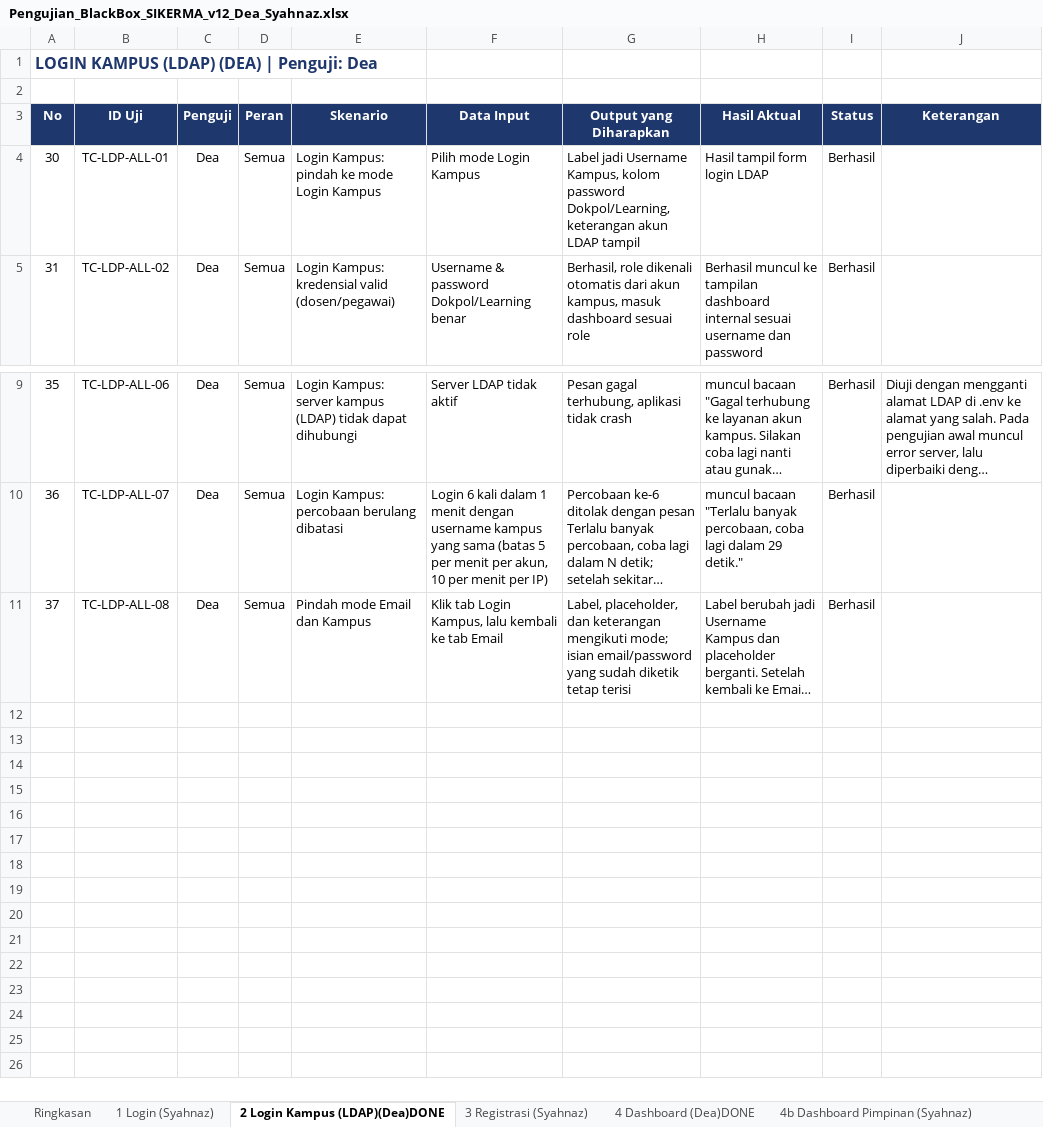
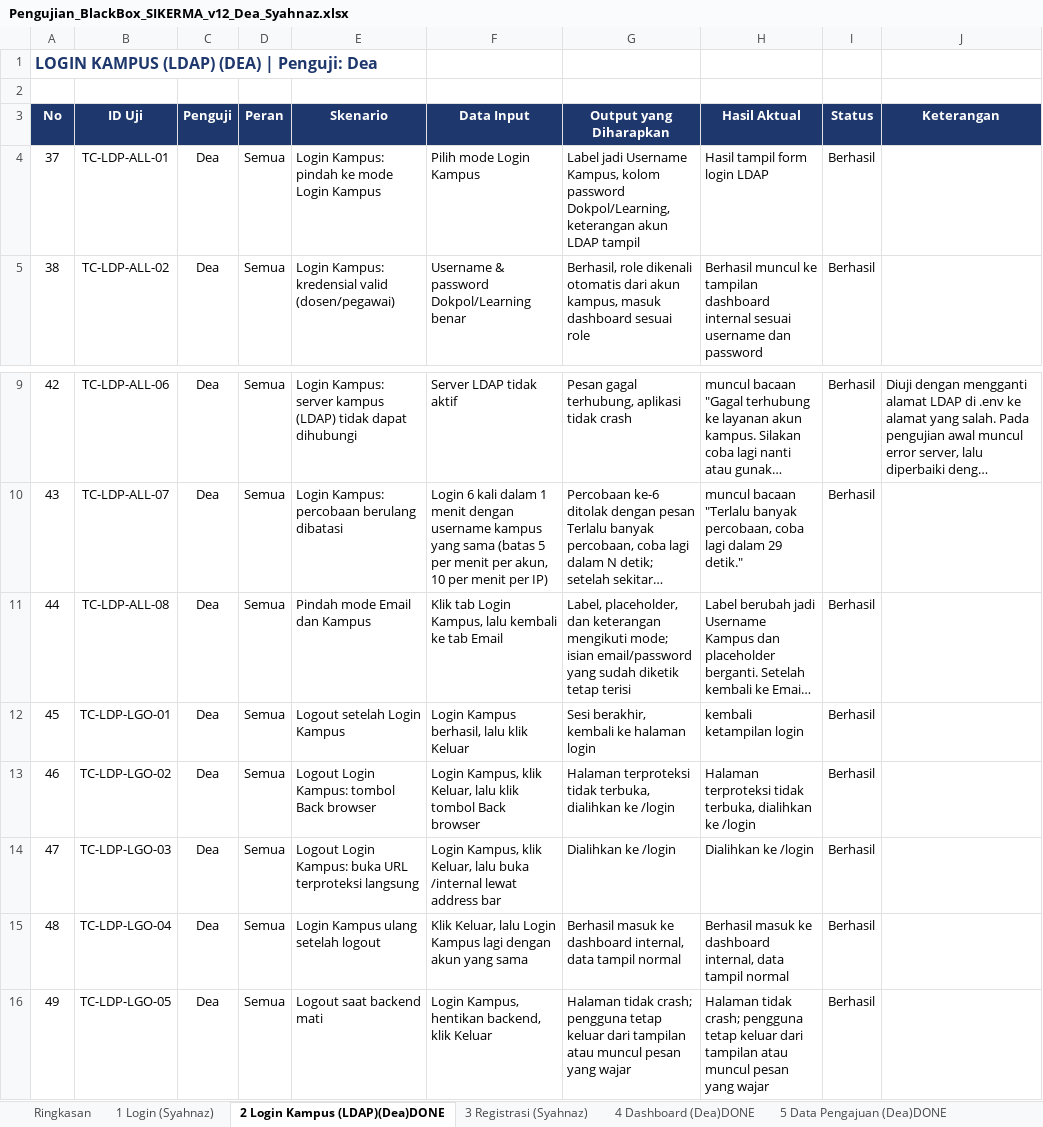
Before and after one commit to deaasnuari/sikerma-TA, an Excel workbook: Pengujian_BlackBox_SIKERMA_v12_Dea_Syahnaz.xlsx, sheet 2 Login Kampus (LDAP)(Dea)DONE, drawn as a sheet; only a part is shown, gaps mark what is left out; long unchanged cells end in …; values as stored, in another font and other column widths than the file's, no borders; conditional formats not drawn; the diff names each change by its address in the sheet, - before the commit and + after, or states it on an @@ line.

```diff
--- a/Pengujian_BlackBox_SIKERMA_v12_Dea_Syahnaz.xlsx (sheet 2 Login Kampus (LDAP)(Dea)DONE)
+++ b/Pengujian_BlackBox_SIKERMA_v12_Dea_Syahnaz.xlsx (sheet 2 Login Kampus (LDAP)(Dea)DONE)
-sheet tab: 4b Dashboard Pimpinan (Syahnaz)
@@ column A (No) renumbered between rows 4 and 11 @@
+row 12: 45 | TC-LDP-LGO-01 | Dea | Semua | Logout setelah Login Kampus | Login Kampus berhasil, lalu klik Keluar | Sesi berakhir, kembali ke halaman login | kembali ketampilan login | Berhasil
+row 13: 46 | TC-LDP-LGO-02 | Dea | Semua | Logout Login Kampus: tombol Back browser | Login Kampus, klik Keluar, lalu klik tombol Back browser | Halaman terproteksi tidak terbuka, dialihkan ke /login | Halaman terproteksi tidak terbuka, dialihkan ke /login | Berhasil
+row 14: 47 | TC-LDP-LGO-03 | Dea | Semua | Logout Login Kampus: buka URL terproteksi langsung | Login Kampus, klik Keluar, lalu buka /internal lewat address bar | Dialihkan ke /login | Dialihkan ke /login | Berhasil
+row 15: 48 | TC-LDP-LGO-04 | Dea | Semua | Login Kampus ulang setelah logout | Klik Keluar, lalu Login Kampus lagi dengan akun yang sama | Berhasil masuk ke dashboard internal, data tampil normal | Berhasil masuk ke dashboard internal, data tampil normal | Berhasil
+row 16: 49 | TC-LDP-LGO-05 | Dea | Semua | Logout saat backend mati | Login Kampus, hentikan backend, klik Keluar | Halaman tidak crash; pengguna tetap keluar dari tampilan atau muncul pesan yang wajar | Halaman tidak crash; pengguna tetap keluar dari tampilan atau muncul pesan yang wajar | Berhasil
```
Also changed, not shown: sheet 3 Registrasi (Syahnaz), sheet 4 Dashboard (Dea)DONE, sheet 1 Login (Syahnaz), sheet Ringkasan, sheet 9 Arsip Dokumen (Syahnaz), sheet 8 Story & Aktivitas (Syahnaz), 5 more sheets, formulas that keep their value, 9 other files.
